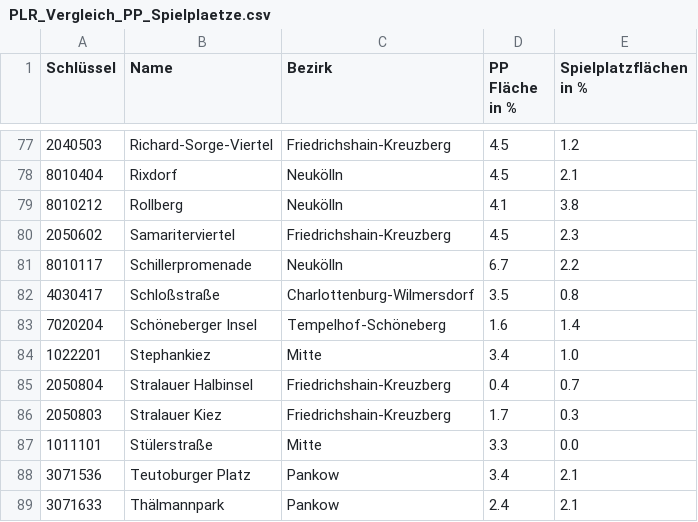
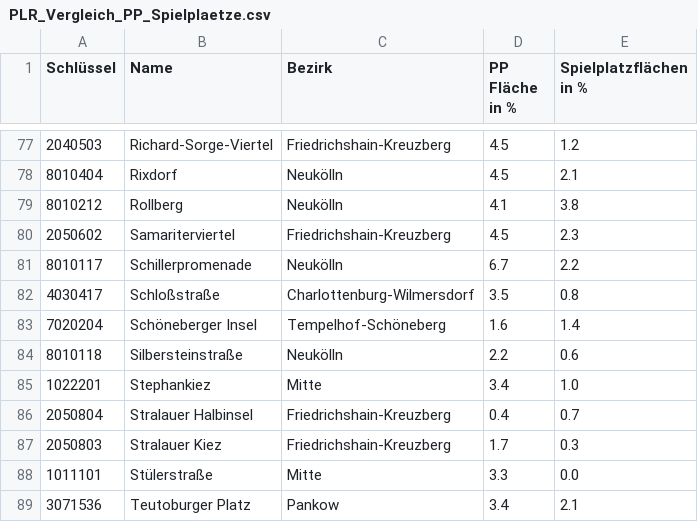
Before and after one commit to hanshack/parkplatztransform-data-analysis, a CSV file: data/out/PLR_Vergleich_PP_Spielplaetze.csv, drawn as a sheet; only a part is shown, gaps mark what is left out; the shorter side is filled out with more unchanged rows.

```diff
--- a/data/out/PLR_Vergleich_PP_Spielplaetze.csv
+++ b/data/out/PLR_Vergleich_PP_Spielplaetze.csv
@@ -83,2 +83,3 @@ Schlüssel,Name,Bezirk,PP Fläche in %,Spielplatzflächen in %
 7020204,Schöneberger Insel,Tempelhof-Schöneberg,1.6,1.4
+8010118,Silbersteinstraße,Neukölln,2.2,0.6
 1022201,Stephankiez,Mitte,3.4,1.0
```
Also changed, not shown: data/out/PLR_PP_Durchschnitt.csv, data/out/PLR_PP_Flaeche_Strassenverkehr.csv, 6 other files.
